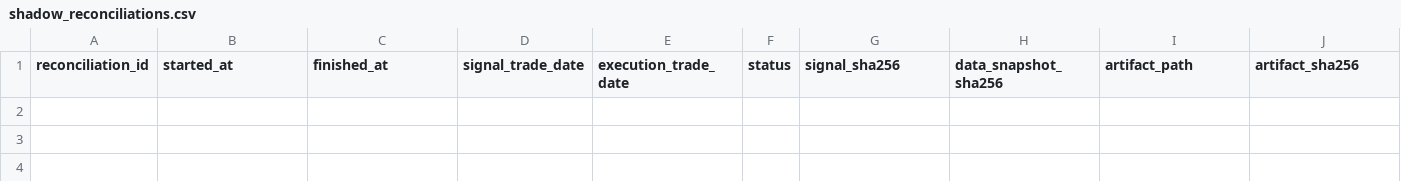
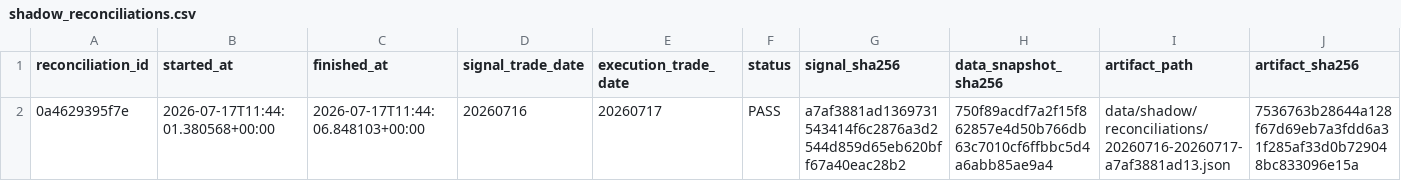
Before and after one commit to qiang0723/shaiwei, a CSV file: ledger/shadow_reconciliations.csv, drawn as a sheet; only a part is shown; rows hold the shown columns only; the diff names each change by its address in the sheet, - before the commit and + after, or states it on an @@ line.

```diff
--- a/ledger/shadow_reconciliations.csv
+++ b/ledger/shadow_reconciliations.csv
+row 2: 0a4629395f7e | 2026-07-17T11:44:01.380568+00:00 | 2026-07-17T11:44:06.848103+00:00 | 20260716 | 20260717 | PASS | a7af3881ad1369731543414f6c2876a3d2544d859d65eb620bff67a40eac28b2 | 750f89acdf7a2f15f862857e4d50b766db63c7010cf6ffbbc5d4a6abb85ae9a4 | data/shadow/reconciliations/20260716-20260717-a7af3881ad13.json | 7536763b28644a128f67d69eb7a3fdd6a31f285af33d0b729048bc833096e15a
```
Also changed, not shown: ledger/daily_runs.csv, ledger/experiments.csv, 2 other files.
